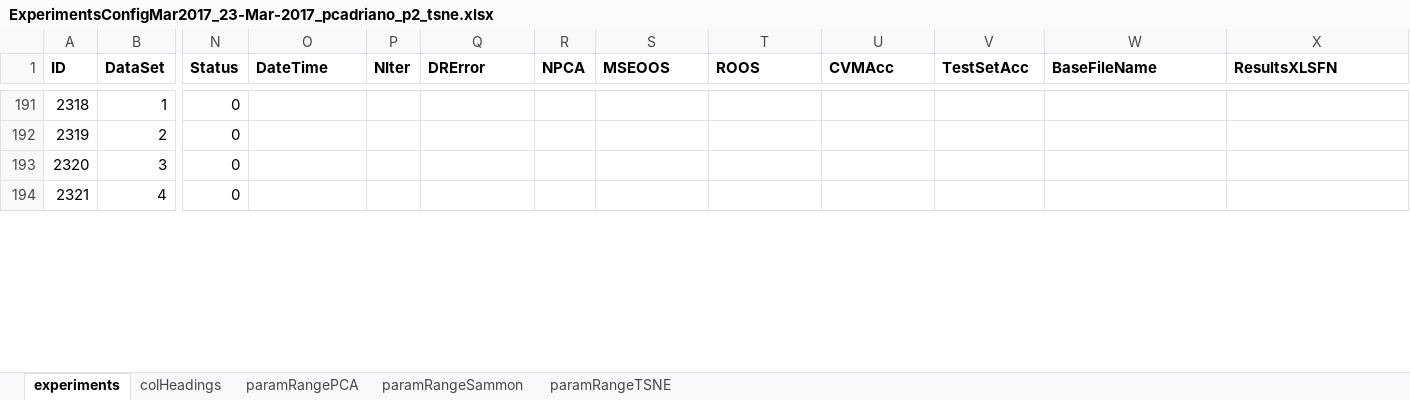
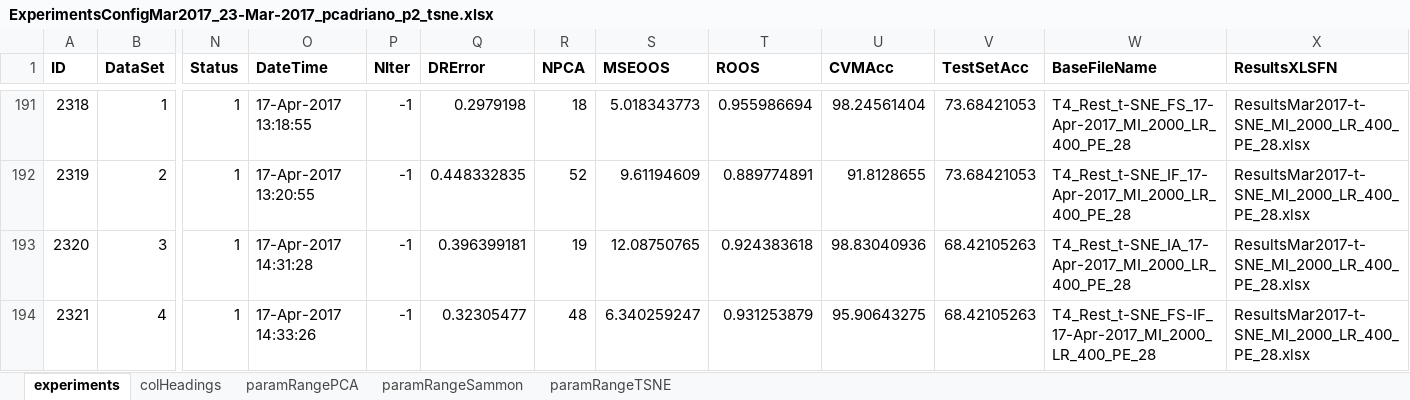
Before and after one commit to oliveirafhm/DR-Toolbox-Benchmark, an Excel workbook: PaperNeural/ExperimentsConfigMar2017_23-Mar-2017_pcadriano_p2_tsne.xlsx, sheet experiments, drawn as a sheet; only a part is shown, gaps mark what is left out; values as stored, in another font and other column widths than the file's, no borders; the diff covers the shown part only; the diff names each change by its address in the sheet, - before the commit and + after, or states it on an @@ line.

Commit message:
Experiments in progress…(t-SNE).

```diff
--- a/PaperNeural/ExperimentsConfigMar2017_23-Mar-2017_pcadriano_p2_tsne.xlsx (sheet experiments)
+++ b/PaperNeural/ExperimentsConfigMar2017_23-Mar-2017_pcadriano_p2_tsne.xlsx (sheet experiments)
-N191:N194 (Status): 0
+N191:N194 (Status): 1
-O191 (DateTime): (empty)
+O191 (DateTime): 17-Apr-2017 13:18:55
-P191:P194 (NIter): (empty)
+P191:P194 (NIter): -1
-Q191 (DRError): (empty)
+Q191 (DRError): 0.2979198
-R191 (NPCA): (empty)
+R191 (NPCA): 18
-S191 (MSEOOS): (empty)
+S191 (MSEOOS): 5.018343773
-T191 (ROOS): (empty)
+T191 (ROOS): 0.955986694
-U191 (CVMAcc): (empty)
+U191 (CVMAcc): 98.24561404
-V191:V192 (TestSetAcc): (empty)
+V191:V192 (TestSetAcc): 73.68421053
-W191 (BaseFileName): (empty)
+W191 (BaseFileName): T4_Rest_t-SNE_FS_17-Apr-2017_MI_2000_LR_400_PE_28
-X191:X194 (ResultsXLSFN): (empty)
+X191:X194 (ResultsXLSFN): ResultsMar2017-t-SNE_MI_2000_LR_400_PE_28.xlsx
-O192 (DateTime): (empty)
+O192 (DateTime): 17-Apr-2017 13:20:55
-Q192 (DRError): (empty)
+Q192 (DRError): 0.448332835
-R192 (NPCA): (empty)
+R192 (NPCA): 52
-S192 (MSEOOS): (empty)
+S192 (MSEOOS): 9.61194609
-T192 (ROOS): (empty)
+T192 (ROOS): 0.889774891
-U192 (CVMAcc): (empty)
+U192 (CVMAcc): 91.8128655
-W192 (BaseFileName): (empty)
+W192 (BaseFileName): T4_Rest_t-SNE_IF_17-Apr-2017_MI_2000_LR_400_PE_28
-O193 (DateTime): (empty)
+O193 (DateTime): 17-Apr-2017 14:31:28
-Q193 (DRError): (empty)
+Q193 (DRError): 0.396399181
-R193 (NPCA): (empty)
+R193 (NPCA): 19
-S193 (MSEOOS): (empty)
+S193 (MSEOOS): 12.08750765
-T193 (ROOS): (empty)
+T193 (ROOS): 0.924383618
-U193 (CVMAcc): (empty)
+U193 (CVMAcc): 98.83040936
-V193:V194 (TestSetAcc): (empty)
+V193:V194 (TestSetAcc): 68.42105263
-W193 (BaseFileName): (empty)
+W193 (BaseFileName): T4_Rest_t-SNE_IA_17-Apr-2017_MI_2000_LR_400_PE_28
-O194 (DateTime): (empty)
+O194 (DateTime): 17-Apr-2017 14:33:26
-Q194 (DRError): (empty)
+Q194 (DRError): 0.32305477
-R194 (NPCA): (empty)
+R194 (NPCA): 48
-S194 (MSEOOS): (empty)
+S194 (MSEOOS): 6.340259247
-T194 (ROOS): (empty)
+T194 (ROOS): 0.931253879
-U194 (CVMAcc): (empty)
+U194 (CVMAcc): 95.90643275
-W194 (BaseFileName): (empty)
+W194 (BaseFileName): T4_Rest_t-SNE_FS-IF_17-Apr-2017_MI_2000_LR_400_PE_28
```
Also changed, not shown: 1914 edited cells elsewhere in this sheet, PaperNeural/ExperimentsConfigMar2017_23-Mar-2017_pcbiolab_p1_tsne.xlsx, PaperNeural/Results/ResultsMar2017-t-SNE_MI_2000_LR_400_PE_28.xlsx, 17 other files.
